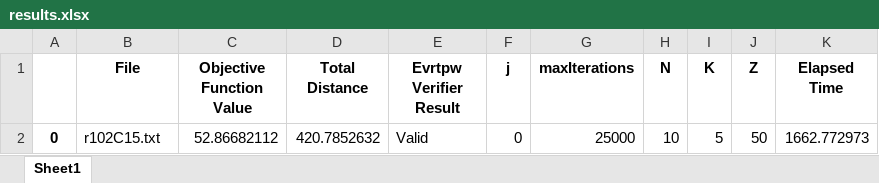
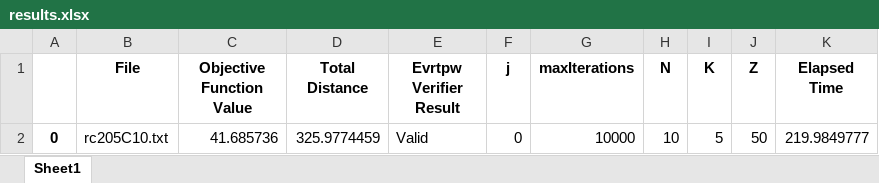
Before and after one commit to bengisu-sahin/ALNS-Implemantation-On-EVRP, an Excel workbook: SolutionFiles/results.xlsx, sheet Sheet1, drawn as a sheet; values as stored, in another font and other column widths than the file's, no borders; the diff names each change by its address in the sheet, - before the commit and + after, or states it on an @@ line.

```diff
--- a/SolutionFiles/results.xlsx (sheet Sheet1)
+++ b/SolutionFiles/results.xlsx (sheet Sheet1)
-B2 (File): r102C15.txt
+B2 (File): rc205C10.txt
-C2 (Objective Function Value): 52.86682112
+C2 (Objective Function Value): 41.685736
-D2 (Total Distance): 420.7852632
+D2 (Total Distance): 325.9774459
-G2 (maxIterations): 25000
+G2 (maxIterations): 10000
-K2 (Elapsed Time): 1662.772973
+K2 (Elapsed Time): 219.9849777
```
Also changed, not shown: 11 other files.
